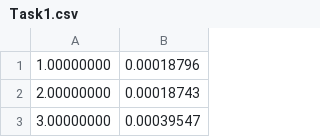
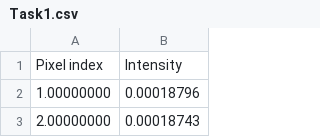
Before and after one commit to kundiilona/GP2, a CSV file: Task1.csv, drawn as a sheet; only a part is shown; the shorter side is filled out with more unchanged rows; the diff names each change by its address in the sheet, - before the commit and + after, or states it on an @@ line.

Commit message:
Update Task1.csv

```diff
--- a/Task1.csv
+++ b/Task1.csv
+row 1: Pixel index | Intensity
```
